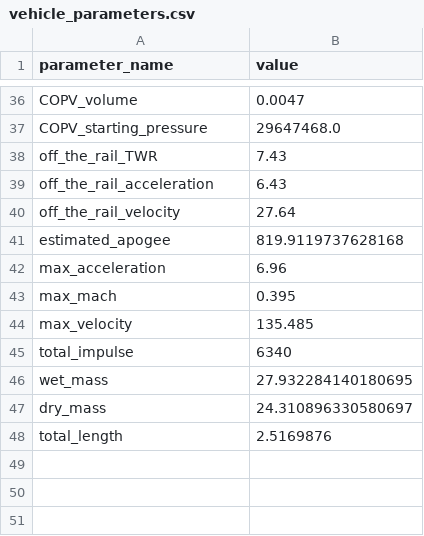
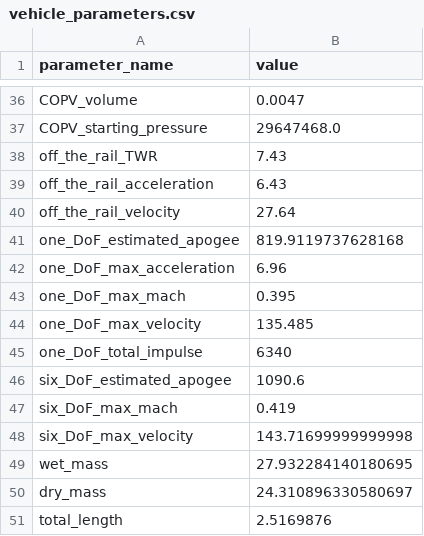
Before and after one commit to Purdue-Space-Program/PSPL_Rocket_A, a CSV file: vehicle_parameters.csv, drawn as a sheet; only a part is shown, gaps mark what is left out.

```diff
--- a/vehicle_parameters.csv
+++ b/vehicle_parameters.csv
@@ -40,7 +40,10 @@ off_the_rail_acceleration  , 6.43
 off_the_rail_velocity      , 27.64
-estimated_apogee           , 819.9119737628168
-max_acceleration           , 6.96
-max_mach                   , 0.395
-max_velocity               , 135.485
-total_impulse              , 6340
+one_DoF_estimated_apogee   , 819.9119737628168
+one_DoF_max_acceleration   , 6.96
+one_DoF_max_mach           , 0.395
+one_DoF_max_velocity       , 135.485
+one_DoF_total_impulse      , 6340
+six_DoF_estimated_apogee   , 1090.6
+six_DoF_max_mach           , 0.419
+six_DoF_max_velocity       , 143.71699999999998
 wet_mass                   , 27.932284140180695
```
Also changed, not shown: 1 other file.
